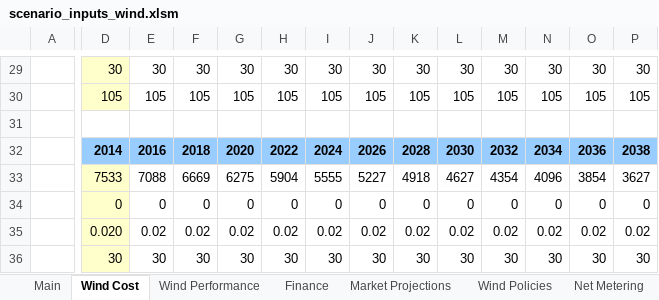
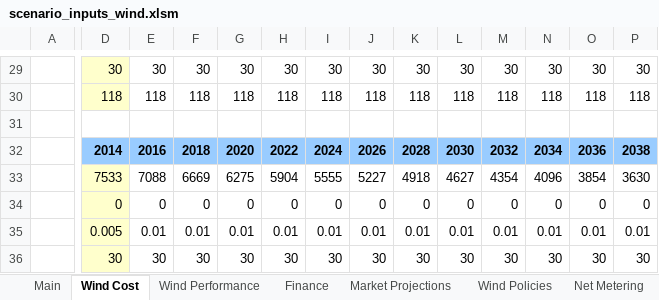
Before and after one commit to jmarinpi/dgen_globetrotter, an Excel workbook: excel/scenario_inputs_wind.xlsm, sheet Wind Cost, drawn as a sheet; only a part is shown, gaps mark what is left out; values as stored, in another font and other column widths than the file's, no borders; charts and pictures not drawn; removed rows and columns are numbered as before the commit, all else as after; rows hold the shown columns only; the diff covers the shown part only; the diff names each change by its address in the sheet, - before the commit and + after, or states it on an @@ line.

Commit message:
Updates to wind installed costs
Updated wind 2014 installed cost, cost trends, implements cost floor,
set VOM from 2c/kWh to 0.5c (awaiting guidance from Preus)

```diff
--- a/excel/scenario_inputs_wind.xlsm (sheet Wind Cost)
+++ b/excel/scenario_inputs_wind.xlsm (sheet Wind Cost)
-D30: 105
+D30: 118
-E30: 105
+E30: 118
-F30: 105
+F30: 118
-G30: 105
+G30: 118
-H30: 105
+H30: 118
-I30: 105
+I30: 118
-J30: 105
+J30: 118
-K30: 105
+K30: 118
-L30: 105
+L30: 118
-M30: 105
+M30: 118
-N30: 105
+N30: 118
-O30: 105
+O30: 118
-P30: 105
+P30: 118
-row 33:  | 7533 | 7088 | 6669 | 6275 | 5904 | 5555 | 5227 | 4918 | 4627 | 4354 | 4096 | 3854 | 3627
+row 33:  | 7533 | 7088 | 6669 | 6275 | 5904 | 5555 | 5227 | 4918 | 4627 | 4354 | 4096 | 3854 | 3630
-row 35:  | 0.020 | 0.02 | 0.02 | 0.02 | 0.02 | 0.02 | 0.02 | 0.02 | 0.02 | 0.02 | 0.02 | 0.02 | 0.02
+row 35:  | 0.005 | 0.01 | 0.01 | 0.01 | 0.01 | 0.01 | 0.01 | 0.01 | 0.01 | 0.01 | 0.01 | 0.01 | 0.01
```
Also changed, not shown: 10 added rows, 10 removed rows and 77 edited cells elsewhere in this sheet, charts or pictures.
